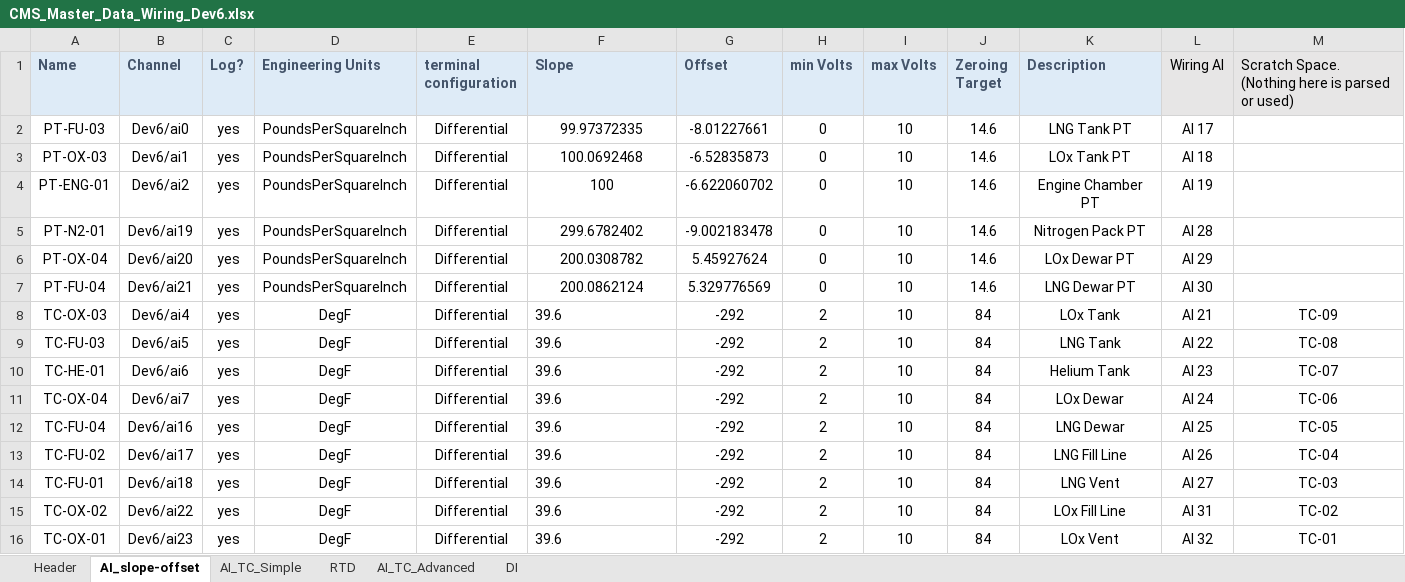
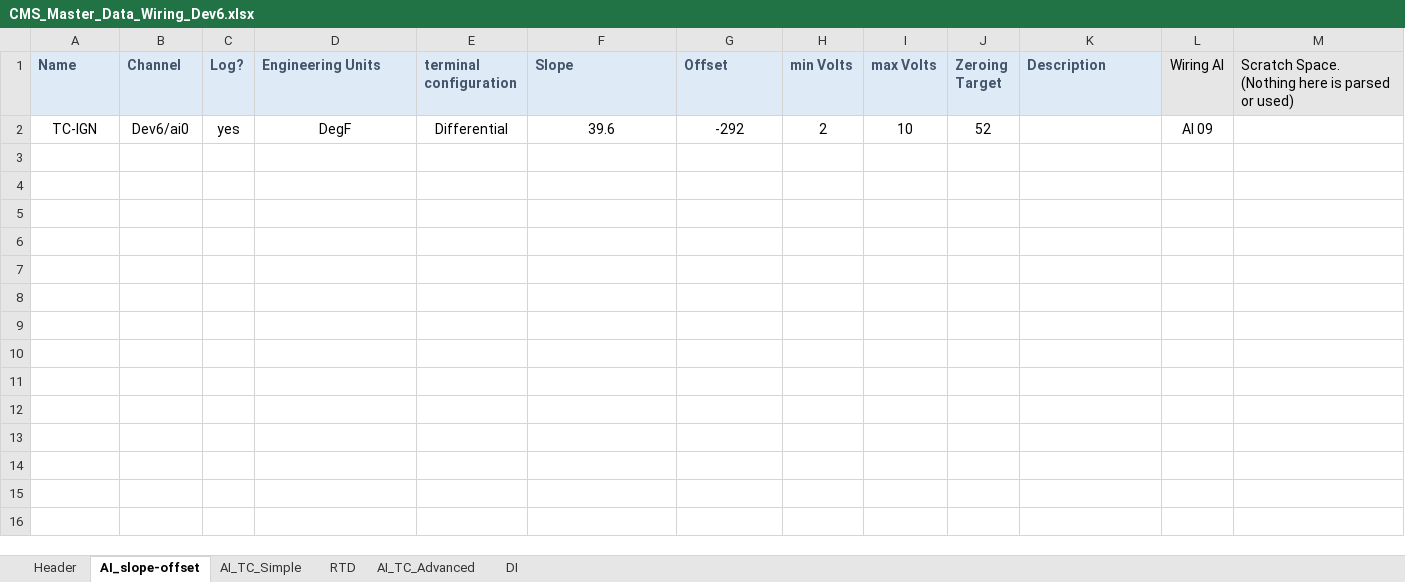
Before and after one commit to Purdue-Space-Program/PSPL_DAQ, an Excel workbook: daq_system/inputs/CMS_Master_Data_Wiring_Dev6.xlsx, sheet AI_slope-offset, drawn as a sheet; values as stored, in another font and other column widths than the file's, no borders; removed rows and columns are numbered as before the commit, all else as after; the diff names each change by its address in the sheet, - before the commit and + after, or states it on an @@ line.

```diff
--- a/daq_system/inputs/CMS_Master_Data_Wiring_Dev6.xlsx (sheet AI_slope-offset)
+++ b/daq_system/inputs/CMS_Master_Data_Wiring_Dev6.xlsx (sheet AI_slope-offset)
-row 2: PT-FU-03 | Dev6/ai0 | yes | PoundsPerSquareInch | Differential | 99.97372335 | -8.01227661 | 0 | 10 | 14.6 | LNG Tank PT | AI 17
-row 3: PT-OX-03 | Dev6/ai1 | yes | PoundsPerSquareInch | Differential | 100.0692468 | -6.52835873 | 0 | 10 | 14.6 | LOx Tank PT | AI 18
-row 4: PT-ENG-01 | Dev6/ai2 | yes | PoundsPerSquareInch | Differential | 100 | -6.622060702 | 0 | 10 | 14.6 | Engine Chamber PT | AI 19
-row 5: PT-N2-01 | Dev6/ai19 | yes | PoundsPerSquareInch | Differential | 299.6782402 | -9.002183478 | 0 | 10 | 14.6 | Nitrogen Pack PT | AI 28
-row 6: PT-OX-04 | Dev6/ai20 | yes | PoundsPerSquareInch | Differential | 200.0308782 | 5.45927624 | 0 | 10 | 14.6 | LOx Dewar PT | AI 29
-row 7: PT-FU-04 | Dev6/ai21 | yes | PoundsPerSquareInch | Differential | 200.0862124 | 5.329776569 | 0 | 10 | 14.6 | LNG Dewar PT | AI 30
-A2 (Name): TC-OX-03
+A2 (Name): TC-IGN
-B2 (Channel): Dev6/ai4
+B2 (Channel): Dev6/ai0
-F2 alignment: left
+F2 alignment: center
-J2 (Zeroing Target): 84
+J2 (Zeroing Target): 52
-K2 (Description): LOx Tank
+K2 (Description): (empty)
-L2 (Wiring AI): AI 21
+L2 (Wiring AI): AI 09
-M2: TC-09
+M2: (empty)
-row 9: TC-FU-03 | Dev6/ai5 | yes | DegF | Differential | 39.6 | -292 | 2 | 10 | 84 | LNG Tank | AI 22 | TC-08
-row 10: TC-HE-01 | Dev6/ai6 | yes | DegF | Differential | 39.6 | -292 | 2 | 10 | 84 | Helium Tank | AI 23 | TC-07
-row 11: TC-OX-04 | Dev6/ai7 | yes | DegF | Differential | 39.6 | -292 | 2 | 10 | 84 | LOx Dewar | AI 24 | TC-06
-row 12: TC-FU-04 | Dev6/ai16 | yes | DegF | Differential | 39.6 | -292 | 2 | 10 | 84 | LNG Dewar | AI 25 | TC-05
-row 13: TC-FU-02 | Dev6/ai17 | yes | DegF | Differential | 39.6 | -292 | 2 | 10 | 84 | LNG Fill Line | AI 26 | TC-04
-row 14: TC-FU-01 | Dev6/ai18 | yes | DegF | Differential | 39.6 | -292 | 2 | 10 | 84 | LNG Vent | AI 27 | TC-03
-row 15: TC-OX-02 | Dev6/ai22 | yes | DegF | Differential | 39.6 | -292 | 2 | 10 | 84 | LOx Fill Line | AI 31 | TC-02
-row 16: TC-OX-01 | Dev6/ai23 | yes | DegF | Differential | 39.6 | -292 | 2 | 10 | 84 | LOx Vent | AI 32 | TC-01
```
Also changed, not shown: daq_system/inputs/CMS_Master_Control_Wiring_Dev5.xlsx, daq_system/inputs/CMS_Master_Data_Wiring_Dev5.xlsx, 4 other files.
